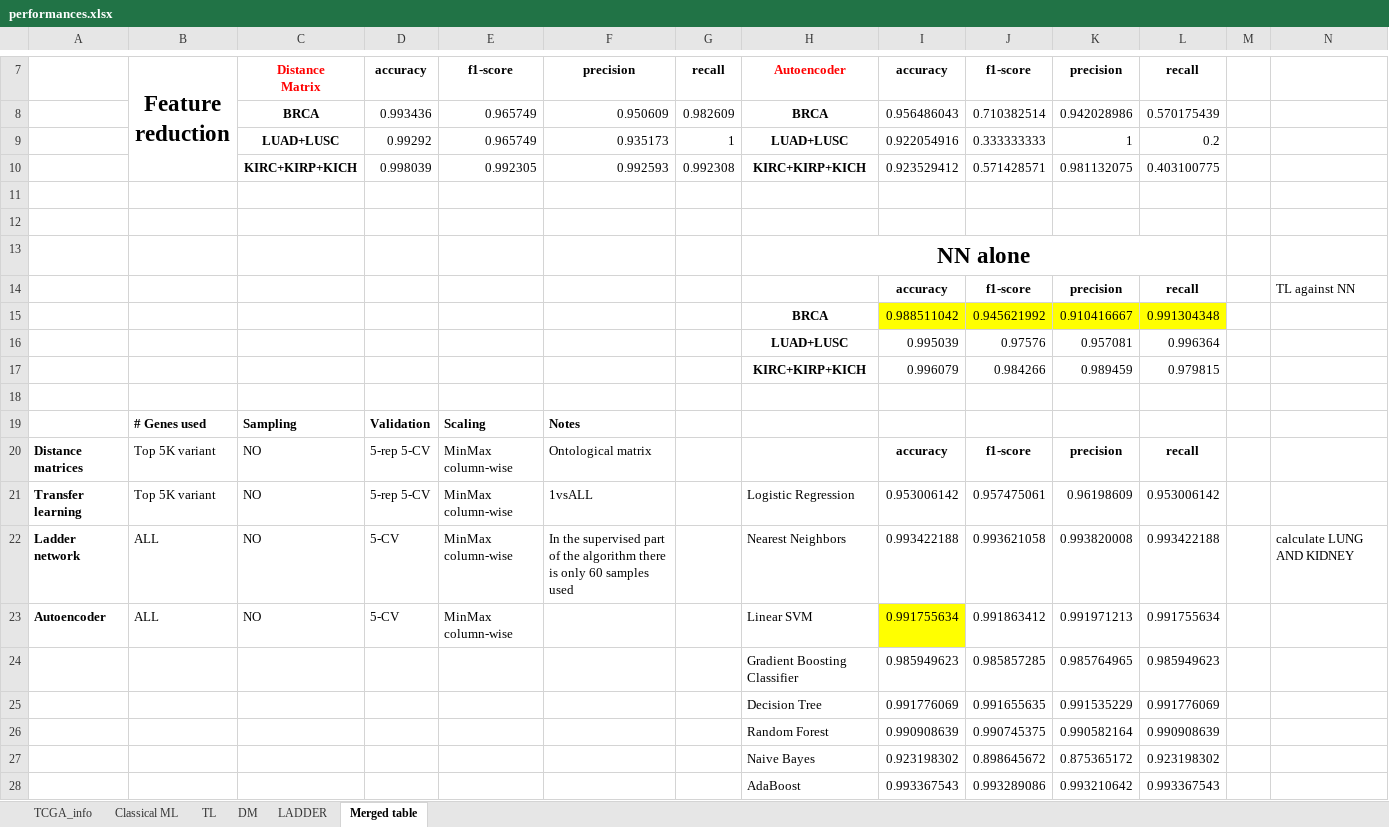
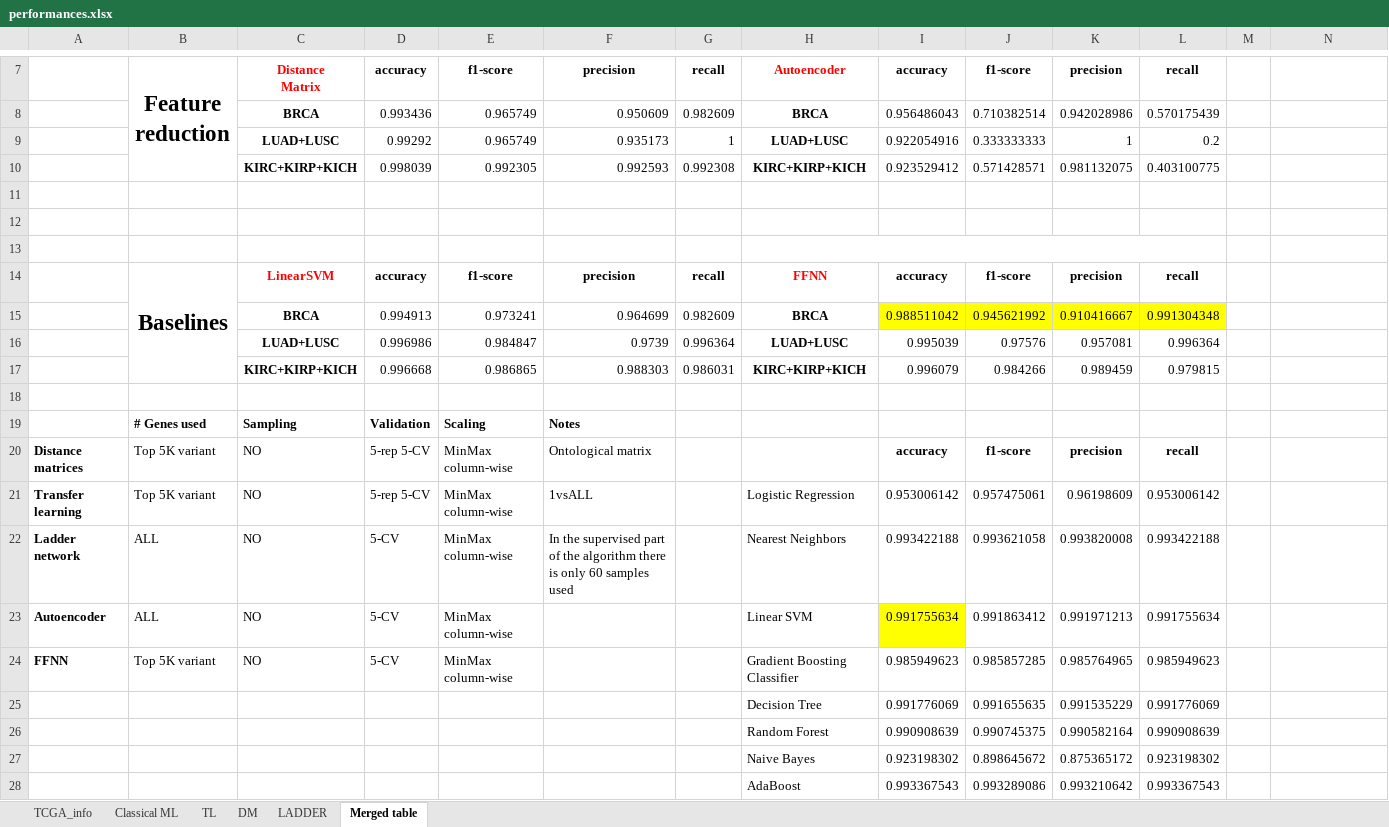
Before and after one commit to harel-coffee/cancer_classification-auto, an Excel workbook: summary/performances.xlsx, sheet Merged table, drawn as a sheet; only a part is shown, gaps mark what is left out; values as stored, in another font and other column widths than the file's, no borders; charts and pictures not drawn; removed rows and columns are numbered as before the commit, all else as after; the diff names each change by its address in the sheet, - before the commit and + after, or states it on an @@ line.

Commit message:
added LinearSVM to plots

```diff
--- a/summary/performances.xlsx (sheet Merged table)
+++ b/summary/performances.xlsx (sheet Merged table)
-H13: NN alone
+H13: (empty)
-row 14:  |  |  |  |  |  |  |  | accuracy | f1-score | precision | recall |  | TL against NN
-row 15:  |  |  |  |  |  |  | BRCA | 0.988511042 | 0.945621992 | 0.910416667 | 0.991304348
-row 16:  |  |  |  |  |  |  | LUAD+LUSC | 0.995039 | 0.97576 | 0.957081 | 0.996364
-row 17:  |  |  |  |  |  |  | KIRC+KIRP+KICH | 0.996079 | 0.984266 | 0.989459 | 0.979815
+row 14:  | Baselines | LinearSVM | accuracy | f1-score | precision | recall | FFNN | accuracy | f1-score | precision | recall
+row 15:  |  | BRCA | 0.994913 | 0.973241 | 0.964699 | 0.982609 | BRCA | 0.988511042 | 0.945621992 | 0.910416667 | 0.991304348
+row 16:  |  | LUAD+LUSC | 0.996986 | 0.984847 | 0.9739 | 0.996364 | LUAD+LUSC | 0.995039 | 0.97576 | 0.957081 | 0.996364
+row 17:  |  | KIRC+KIRP+KICH | 0.996668 | 0.986865 | 0.988303 | 0.986031 | KIRC+KIRP+KICH | 0.996079 | 0.984266 | 0.989459 | 0.979815
-N22: calculate LUNG AND KIDNEY
+N22: (empty)
-A24: (empty)
+A24: FFNN
-B24: (empty)
+B24: Top 5K variant
-C24: (empty)
+C24: NO
-D24: (empty)
+D24: 5-CV
-E24: (empty)
+E24: MinMax column-wise
```
Also changed, not shown: charts or pictures.
